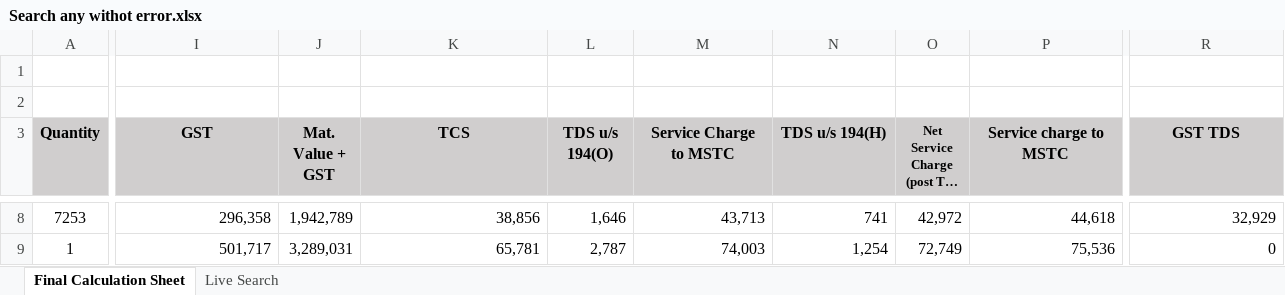
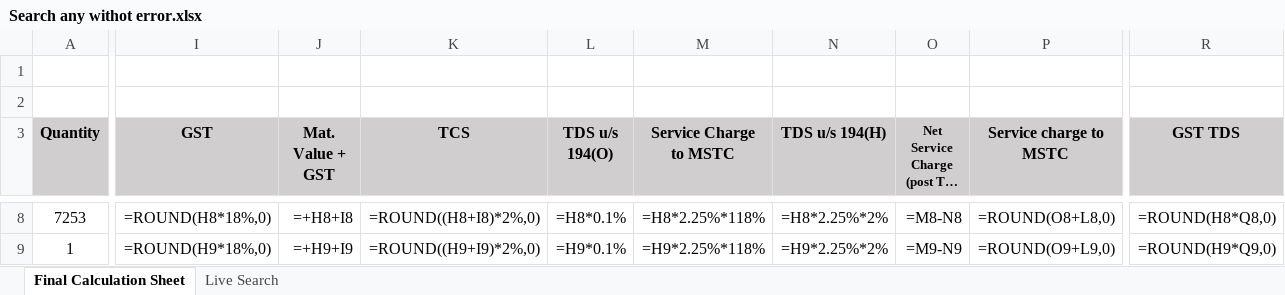
Before and after one commit to piyush4315/09.09.2026, an Excel workbook: Search any withot error.xlsx, sheet Final Calculation Sheet, drawn as a sheet; only a part is shown, gaps mark what is left out; long unchanged cells end in …; values as stored, in another font and other column widths than the file's, no borders; formulas without a stored value are shown as written; the diff covers the shown part only; the diff names each change by its address in the sheet, - before the commit and + after, or states it on an @@ line.

```diff
--- a/Search any withot error.xlsx (sheet Final Calculation Sheet)
+++ b/Search any withot error.xlsx (sheet Final Calculation Sheet)
-I8 (GST): 296,358
+I8 (GST): =ROUND(H8*18%,0)
-J8 (Mat. Value + GST): 1,942,789
+J8 (Mat. Value + GST): =+H8+I8
-K8 (TCS): 38,856
+K8 (TCS): =ROUND((H8+I8)*2%,0)
-L8 (TDS u/s 194(O)): 1,646
+L8 (TDS u/s 194(O)): =H8*0.1%
-M8 (Service Charge to MSTC): 43,713
+M8 (Service Charge to MSTC): =H8*2.25%*118%
-N8 (TDS u/s 194(H)): 741
+N8 (TDS u/s 194(H)): =H8*2.25%*2%
-O8: 42,972
+O8: =M8-N8
-P8 (Service charge to MSTC): 44,618
+P8 (Service charge to MSTC): =ROUND(O8+L8,0)
-R8 (GST TDS): 32,929
+R8 (GST TDS): =ROUND(H8*Q8,0)
-I9 (GST): 501,717
+I9 (GST): =ROUND(H9*18%,0)
-J9 (Mat. Value + GST): 3,289,031
+J9 (Mat. Value + GST): =+H9+I9
-K9 (TCS): 65,781
+K9 (TCS): =ROUND((H9+I9)*2%,0)
-L9 (TDS u/s 194(O)): 2,787
+L9 (TDS u/s 194(O)): =H9*0.1%
-M9 (Service Charge to MSTC): 74,003
+M9 (Service Charge to MSTC): =H9*2.25%*118%
-N9 (TDS u/s 194(H)): 1,254
+N9 (TDS u/s 194(H)): =H9*2.25%*2%
-O9: 72,749
+O9: =M9-N9
-P9 (Service charge to MSTC): 75,536
+P9 (Service charge to MSTC): =ROUND(O9+L9,0)
-R9 (GST TDS): 0
+R9 (GST TDS): =ROUND(H9*Q9,0)
```
Also changed, not shown: 2 added rows, 2 removed rows and 557 edited cells elsewhere in this sheet, sheet Live Search, hidden cells.
